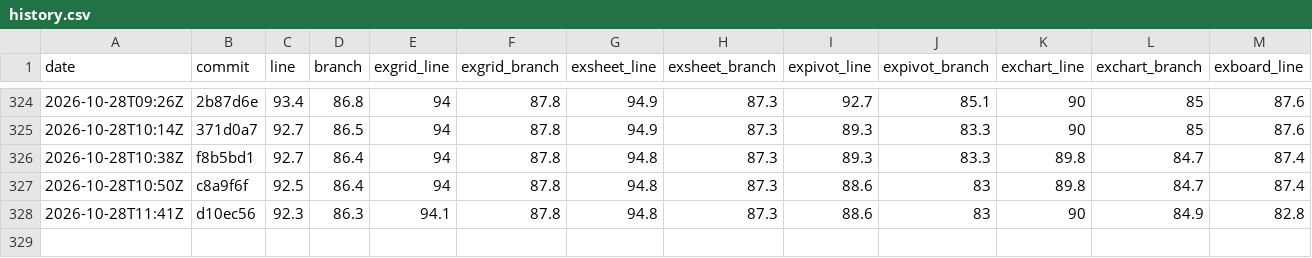
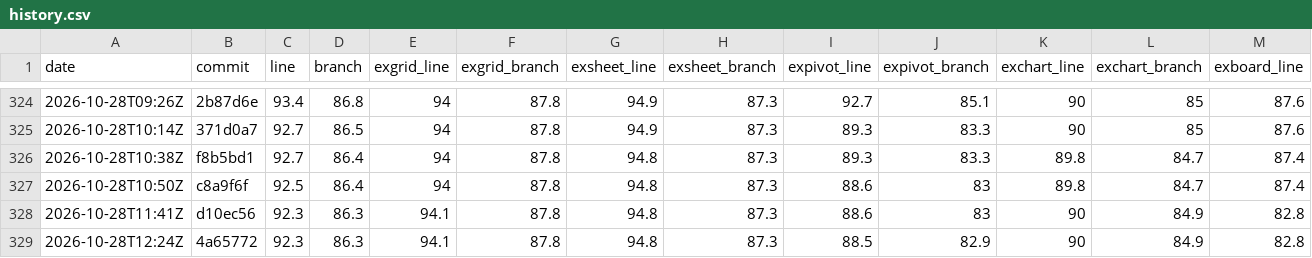
Before and after one commit to AkiraMisawa/ex-grid, a CSV file: history.csv, drawn as a sheet; only a part is shown, gaps mark what is left out; rows hold the shown columns only; the diff names each change by its address in the sheet, - before the commit and + after, or states it on an @@ line.

```diff
--- a/history.csv
+++ b/history.csv
+row 329: 2026-10-28T12:24Z | 4a65772 | 92.3 | 86.3 | 94.1 | 87.8 | 94.8 | 87.3 | 88.5 | 82.9 | 90 | 84.9 | 82.8
```
Also changed, not shown: 2 other files.
